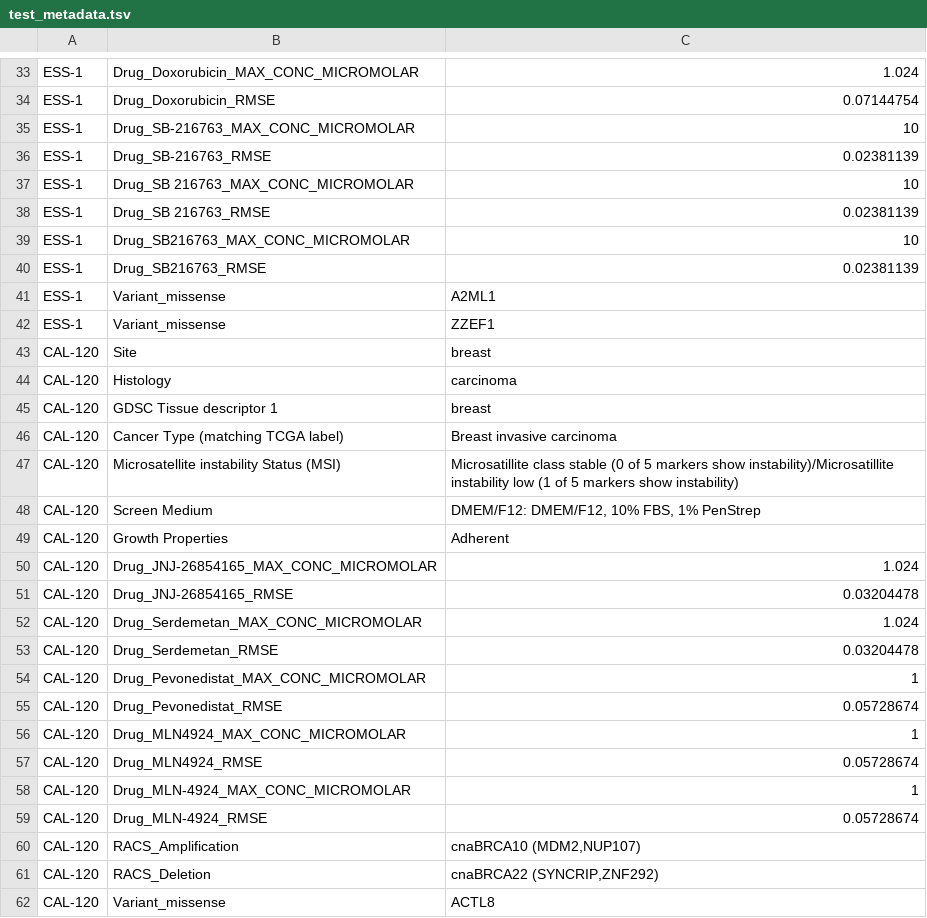
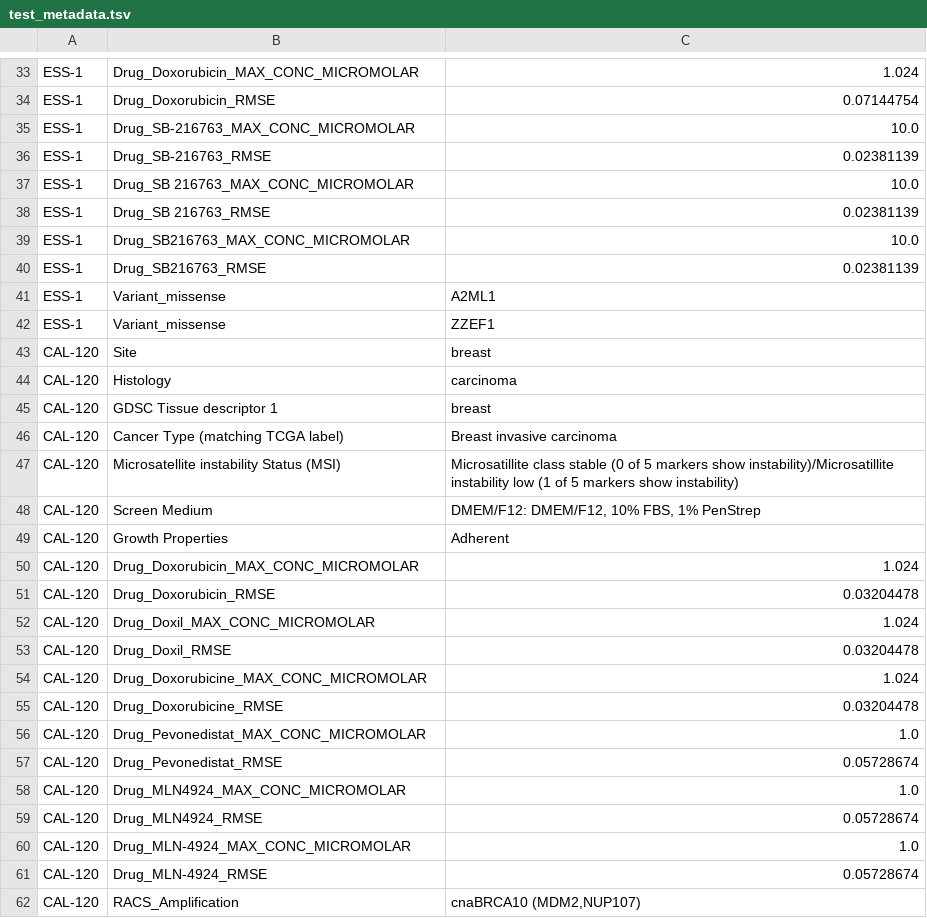
Before and after one commit to srp33/WishBuilder, a TSV file: GDSC_Expression/test_metadata.tsv, drawn as a sheet; only a part is shown, gaps mark what is left out; the shorter side is filled out with more unchanged rows; addresses are those after the commit; the diff names each change by its address in the sheet, - before the commit and + after, or states it on an @@ line.

Commit message:
averaged OACp4C values in Expression file

```diff
--- a/GDSC_Expression/test_metadata.tsv
+++ b/GDSC_Expression/test_metadata.tsv
-C35: 10
+C35: 10.0
-C37: 10
+C37: 10.0
-C39: 10
+C39: 10.0
+row 50: CAL-120 | Drug_Doxorubicin_MAX_CONC_MICROMOLAR | 1.024
+row 51: CAL-120 | Drug_Doxorubicin_RMSE | 0.03204478
-B52: Drug_JNJ-26854165_MAX_CONC_MICROMOLAR
+B52: Drug_Doxil_MAX_CONC_MICROMOLAR
-B53: Drug_JNJ-26854165_RMSE
+B53: Drug_Doxil_RMSE
-B54: Drug_Serdemetan_MAX_CONC_MICROMOLAR
+B54: Drug_Doxorubicine_MAX_CONC_MICROMOLAR
-B55: Drug_Serdemetan_RMSE
+B55: Drug_Doxorubicine_RMSE
-C56: 1
+C56: 1.0
-C58: 1
+C58: 1.0
-C60: 1
+C60: 1.0
```
Also changed, not shown: 2 other files.
